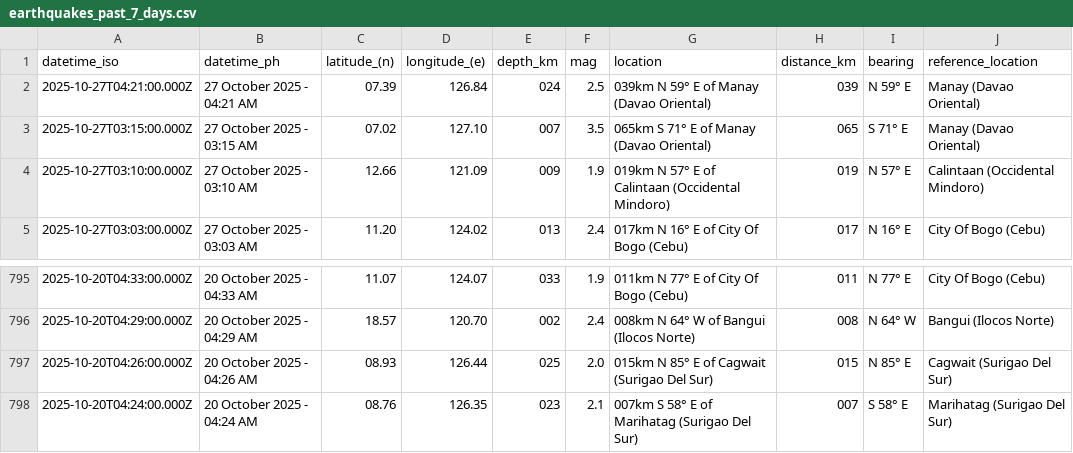
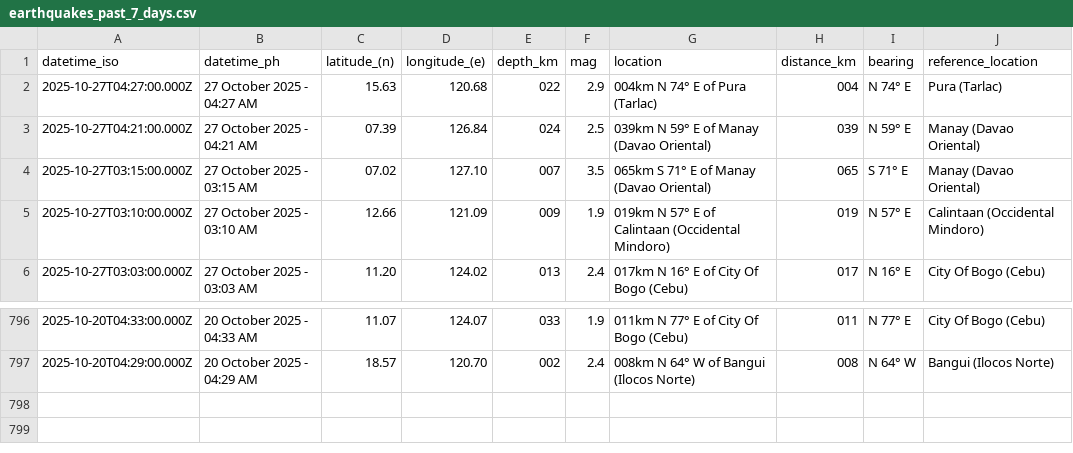
Before and after one commit to Waytii/chamthesleeptalker, a CSV file: earthquakes_past_7_days.csv, drawn as a sheet; only a part is shown, gaps mark what is left out.

```diff
--- a/earthquakes_past_7_days.csv
+++ b/earthquakes_past_7_days.csv
@@ -1,2 +1,3 @@
 datetime_iso,datetime_ph,latitude_(n),longitude_(e),depth_km,mag,location,distance_km,bearing,reference_location
+2025-10-27T04:27:00.000Z,27 October 2025 - 04:27 AM,15.63,120.68,022,2.9,004km N 74° E of Pura (Tarlac),004,N 74° E,Pura (Tarlac)
 2025-10-27T04:21:00.000Z,27 October 2025 - 04:21 AM,07.39,126.84,024,2.5,039km N 59° E of Manay (Davao Oriental),039,N 59° E,Manay (Davao Oriental)
@@ -796,3 +797 @@ datetime_iso,datetime_ph,latitude_(n),longitude_(e),depth_km,mag,location,distan
 2025-10-20T04:29:00.000Z,20 October 2025 - 04:29 AM,18.57,120.70,002,2.4,008km N 64° W of Bangui (Ilocos Norte),008,N 64° W,Bangui (Ilocos Norte)
-2025-10-20T04:26:00.000Z,20 October 2025 - 04:26 AM,08.93,126.44,025,2.0,015km N 85° E of Cagwait (Surigao Del Sur),015,N 85° E,Cagwait (Surigao Del Sur)
-2025-10-20T04:24:00.000Z,20 October 2025 - 04:24 AM,08.76,126.35,023,2.1,007km S 58° E of Marihatag (Surigao Del Sur),007,S 58° E,Marihatag (Surigao Del Sur)
```
Also changed, not shown: earthquakes.csv, earthquakes_past_24_hours.csv, 4 other files.
